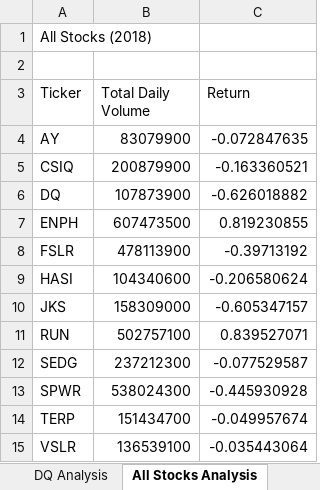
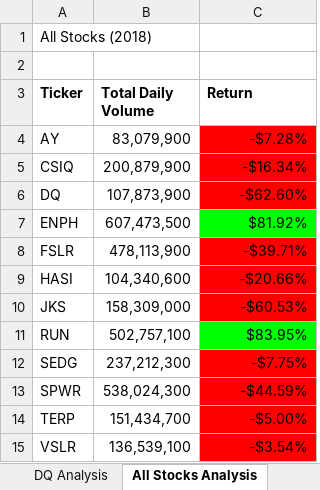
Before and after one commit to Ayesha-da/stock-analysis, an Excel workbook: green_stocks.xlsm, sheet All Stocks Analysis, drawn as a sheet; values as stored, in another font and other column widths than the file's, no borders; the diff names each change by its address in the sheet, - before the commit and + after, or states it on an @@ line.

Commit message:
Add files via upload
adding conditional formatting

```diff
--- a/green_stocks.xlsm (sheet All Stocks Analysis)
+++ b/green_stocks.xlsm (sheet All Stocks Analysis)
-A3:C3 bold: off
+A3:C3 bold: on
-B4 (Total Daily Volume): 83079900
+B4 (Total Daily Volume): 83,079,900
-C4 (Return): -0.072847635
+C4 (Return): -$7.28%
-C4:C6 fill: none
+C4:C6 fill: #FF0000
-B5 (Total Daily Volume): 200879900
+B5 (Total Daily Volume): 200,879,900
-C5 (Return): -0.163360521
+C5 (Return): -$16.34%
-B6 (Total Daily Volume): 107873900
+B6 (Total Daily Volume): 107,873,900
-C6 (Return): -0.626018882
+C6 (Return): -$62.60%
-B7 (Total Daily Volume): 607473500
+B7 (Total Daily Volume): 607,473,500
-C7 (Return): 0.819230855
+C7 (Return): $81.92%
-C7 fill: none
+C7 fill: #00FF00
-B8 (Total Daily Volume): 478113900
+B8 (Total Daily Volume): 478,113,900
-C8 (Return): -0.39713192
+C8 (Return): -$39.71%
-C8:C10 fill: none
+C8:C10 fill: #FF0000
-B9 (Total Daily Volume): 104340600
+B9 (Total Daily Volume): 104,340,600
-C9 (Return): -0.206580624
+C9 (Return): -$20.66%
-B10 (Total Daily Volume): 158309000
+B10 (Total Daily Volume): 158,309,000
-C10 (Return): -0.605347157
+C10 (Return): -$60.53%
-B11 (Total Daily Volume): 502757100
+B11 (Total Daily Volume): 502,757,100
-C11 (Return): 0.839527071
+C11 (Return): $83.95%
-C11 fill: none
+C11 fill: #00FF00
-B12 (Total Daily Volume): 237212300
+B12 (Total Daily Volume): 237,212,300
-C12 (Return): -0.077529587
+C12 (Return): -$7.75%
-C12:C15 fill: none
+C12:C15 fill: #FF0000
-B13 (Total Daily Volume): 538024300
+B13 (Total Daily Volume): 538,024,300
-C13 (Return): -0.445930928
+C13 (Return): -$44.59%
-B14 (Total Daily Volume): 151434700
+B14 (Total Daily Volume): 151,434,700
-C14 (Return): -0.049957674
+C14 (Return): -$5.00%
-B15 (Total Daily Volume): 136539100
+B15 (Total Daily Volume): 136,539,100
-C15 (Return): -0.035443064
+C15 (Return): -$3.54%
```
